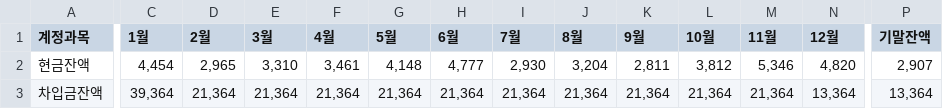
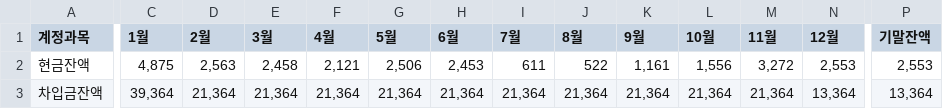
Before and after one commit to kyeongsoo88/stocashnew, a CSV file: public/data/cashloan.csv, drawn as a sheet; only a part is shown, gaps mark what is left out; the diff covers the shown part only; the diff names each change by its address in the sheet, - before the commit and + after, or states it on an @@ line.

```diff
--- a/public/data/cashloan.csv
+++ b/public/data/cashloan.csv
-C2 (1월): 4,454
+C2 (1월): 4,875
-D2 (2월): 2,965
+D2 (2월): 2,563
-E2 (3월): 3,310
+E2 (3월): 2,458
-F2 (4월): 3,461
+F2 (4월): 2,121
-G2 (5월): 4,148
+G2 (5월): 2,506
-H2 (6월): 4,777
+H2 (6월): 2,453
-I2 (7월): 2,930
+I2 (7월): 611
-J2 (8월): 3,204
+J2 (8월): 522
-K2 (9월): 2,811
+K2 (9월): 1,161
-L2 (10월): 3,812
+L2 (10월): 1,556
-M2 (11월): 5,346
+M2 (11월): 3,272
-N2 (12월): 4,820
+N2 (12월): 2,553
-P2 (기말잔액): 2,907
+P2 (기말잔액): 2,553
```
Also changed, not shown: 1 edited cell elsewhere in this file, public/data/workingcapital.csv.
